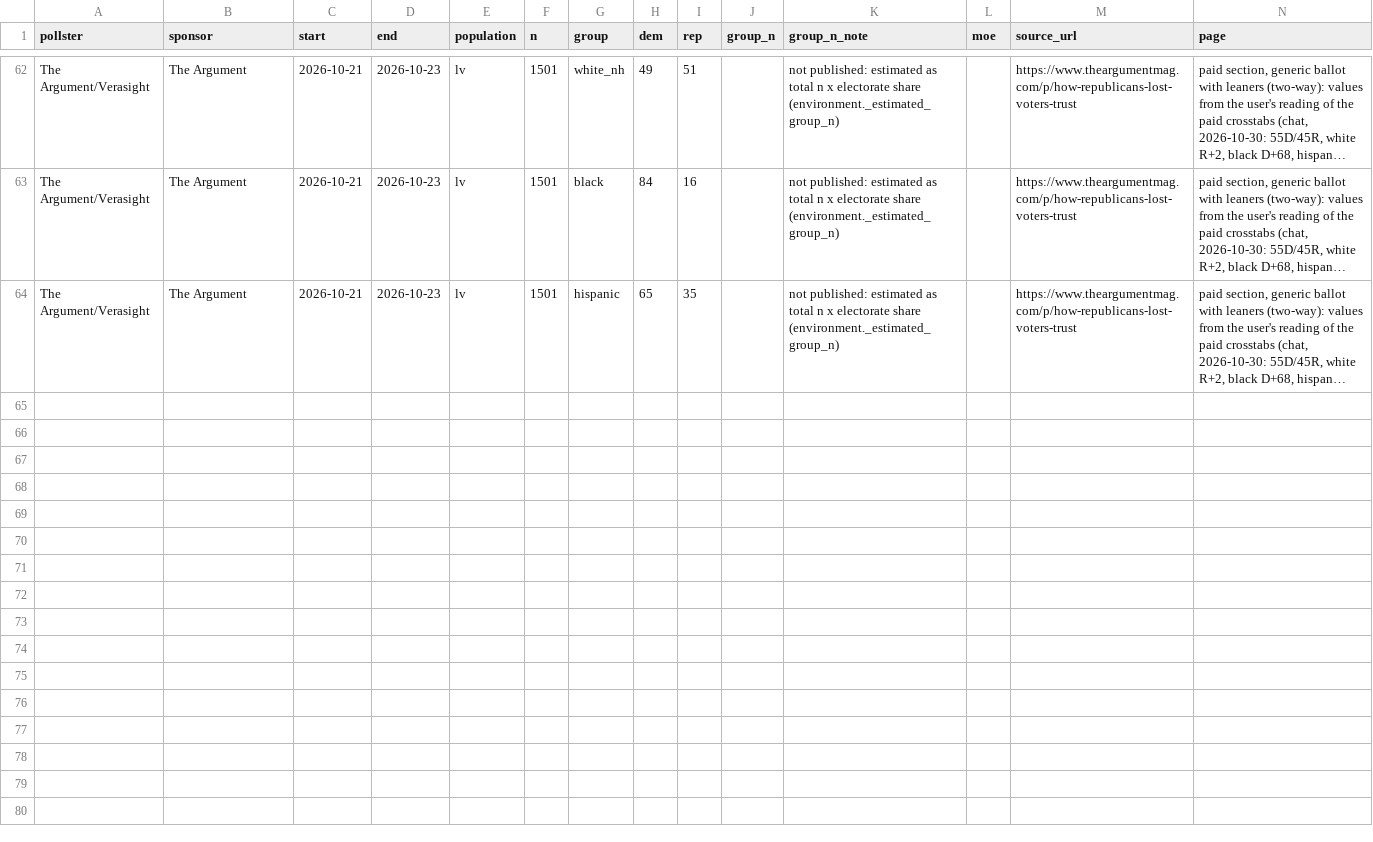
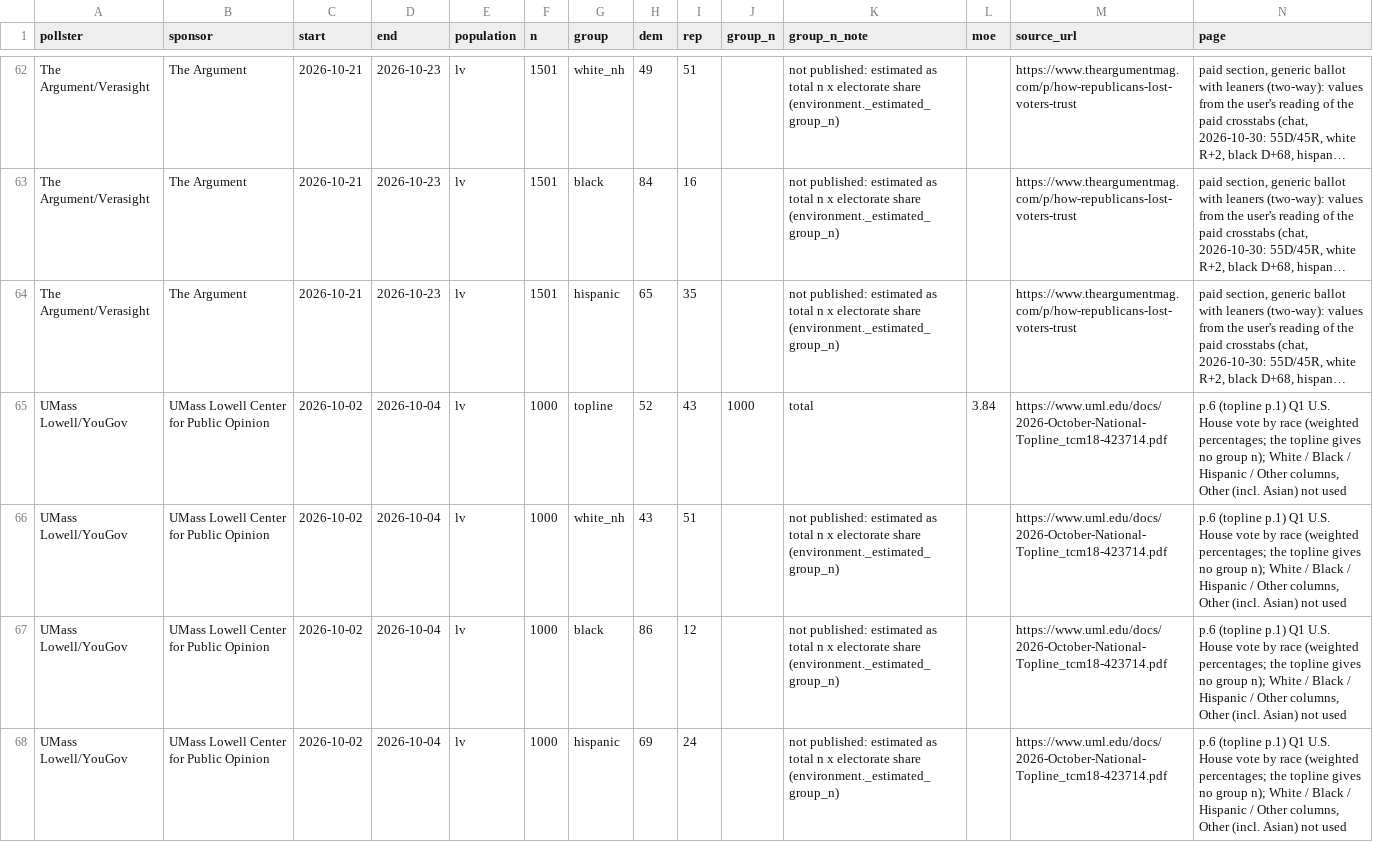
Before and after one commit to tcbDNA/house-2026, a CSV file: backend/data/generic_ballot_crosstabs.csv, drawn as a sheet; only a part is shown, gaps mark what is left out; long unchanged cells end in …; the diff names each change by its address in the sheet, - before the commit and + after, or states it on an @@ line.

```diff
--- a/backend/data/generic_ballot_crosstabs.csv
+++ b/backend/data/generic_ballot_crosstabs.csv
+row 65: UMass Lowell/YouGov | UMass Lowell Center for Public Opinion | 2026-10-02 | 2026-10-04 | lv | 1000 | topline | 52 | 43 | 1000 | total | 3.84 | https://www.uml.edu/docs/2026-October-National-Topline_tcm18-423714.pdf | p.6 (topline p.1) Q1 U.S. House vote by race (weighted percentages; the topline gives no group n); White / Black / Hispanic / Other columns, Other (incl. Asian) not used
+row 66: UMass Lowell/YouGov | UMass Lowell Center for Public Opinion | 2026-10-02 | 2026-10-04 | lv | 1000 | white_nh | 43 | 51 |  | not published: estimated as total n x electorate share (environment._estimated_group_n) |  | https://www.uml.edu/docs/2026-October-National-Topline_tcm18-423714.pdf | p.6 (topline p.1) Q1 U.S. House vote by race (weighted percentages; the topline gives no group n); White / Black / Hispanic / Other columns, Other (incl. Asian) not used
+row 67: UMass Lowell/YouGov | UMass Lowell Center for Public Opinion | 2026-10-02 | 2026-10-04 | lv | 1000 | black | 86 | 12 |  | not published: estimated as total n x electorate share (environment._estimated_group_n) |  | https://www.uml.edu/docs/2026-October-National-Topline_tcm18-423714.pdf | p.6 (topline p.1) Q1 U.S. House vote by race (weighted percentages; the topline gives no group n); White / Black / Hispanic / Other columns, Other (incl. Asian) not used
+row 68: UMass Lowell/YouGov | UMass Lowell Center for Public Opinion | 2026-10-02 | 2026-10-04 | lv | 1000 | hispanic | 69 | 24 |  | not published: estimated as total n x electorate share (environment._estimated_group_n) |  | https://www.uml.edu/docs/2026-October-National-Topline_tcm18-423714.pdf | p.6 (topline p.1) Q1 U.S. House vote by race (weighted percentages; the topline gives no group n); White / Black / Hispanic / Other columns, Other (incl. Asian) not used
```
Also changed, not shown: backend/analysis/comparison.csv, 16 other files.
